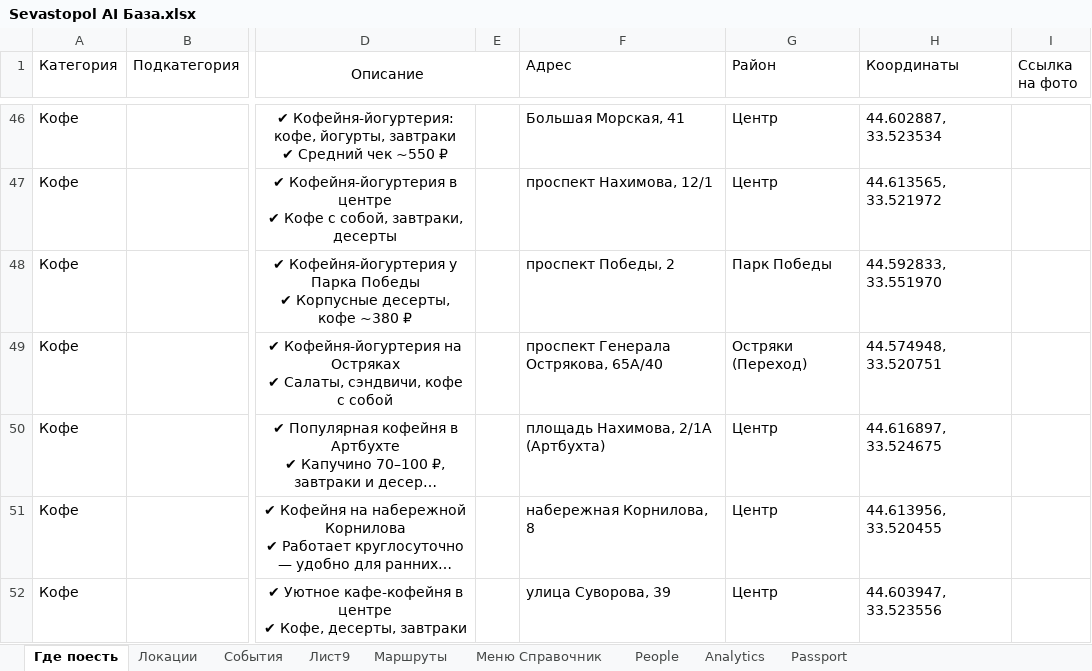
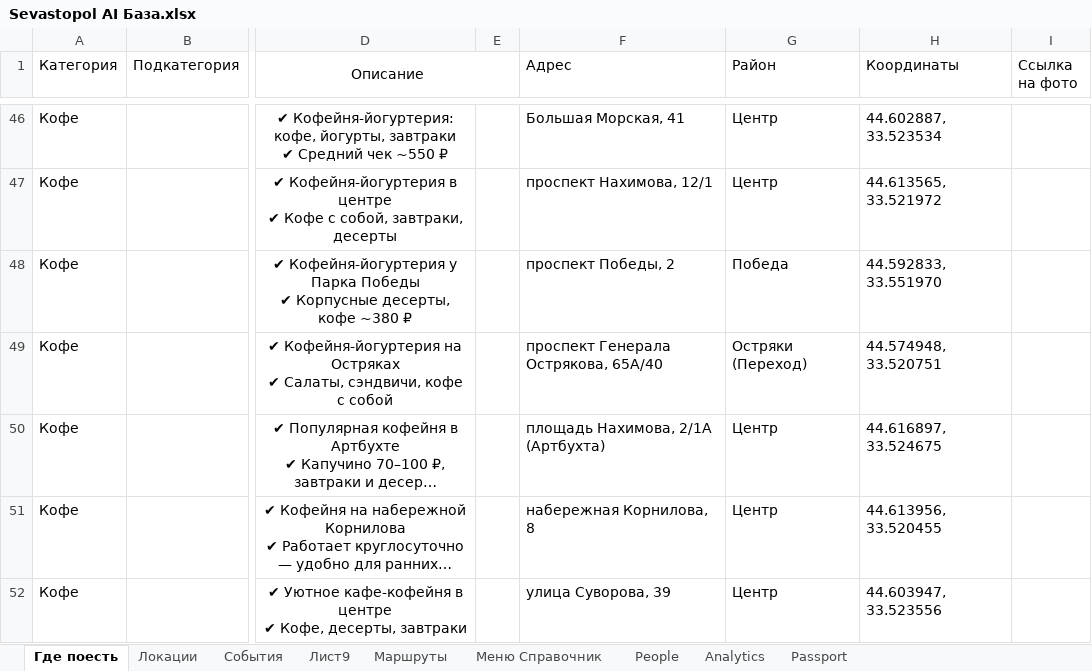
Before and after one commit to Yurich-citycode/SevastopolAIbot, an Excel workbook: Sevastopol AI База.xlsx, sheet Где поесть, drawn as a sheet; only a part is shown, gaps mark what is left out; long unchanged cells end in …; values as stored, in another font and other column widths than the file's, no borders; the diff covers the shown part only; the diff names each change by its address in the sheet, - before the commit and + after, or states it on an @@ line.

Commit message:
База: +27 ресторанов, +10 пляжей, исправлен район Томби (пр. Победы)
Co-authored-by: arena-agent <297053741+arena-agent@users.noreply.github.com>

```diff
--- a/Sevastopol AI База.xlsx (sheet Где поесть)
+++ b/Sevastopol AI База.xlsx (sheet Где поесть)
-G48 (Район): Парк Победы
+G48 (Район): Победа
```
Also changed, not shown: 28 added rows elsewhere in this sheet, sheet Локации, 2 other files.
